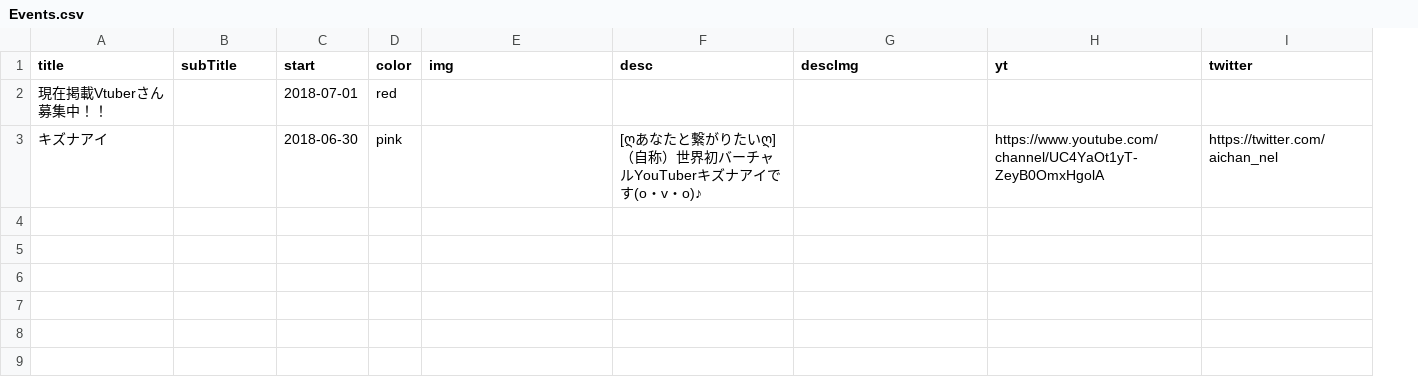
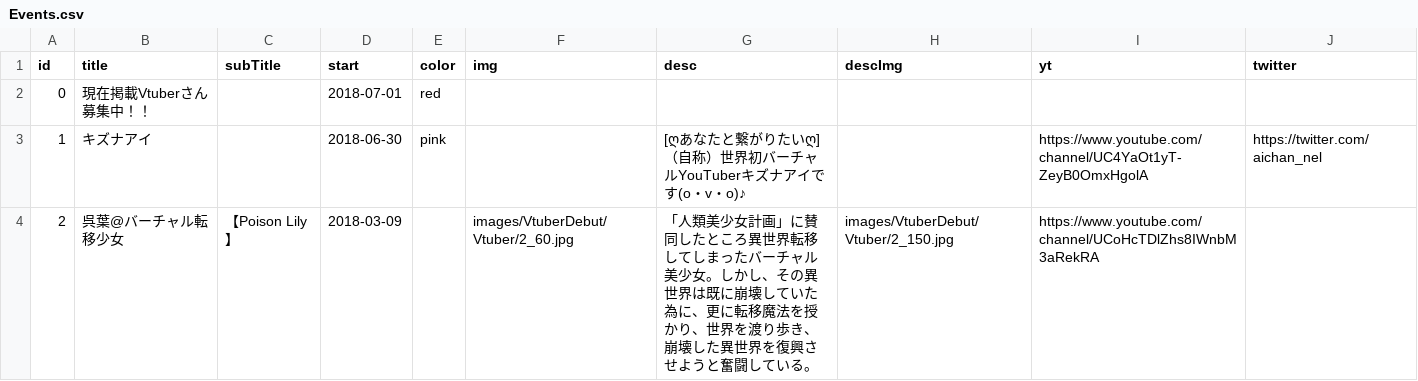
Before and after one commit to 238g/Cute, a CSV file: datas/VtuberBirthday/Events.csv, drawn as a sheet; the diff names each change by its address in the sheet, - before the commit and + after, or states it on an @@ line.

```diff
--- a/datas/VtuberBirthday/Events.csv
+++ b/datas/VtuberBirthday/Events.csv
+column A (id), rows 2-3: 0 | 1
+row 4: 2 | 呉葉@バーチャル転移少女 | 【Poison Lily】 | 2018-03-09 |  | images/VtuberDebut/Vtuber/2_60.jpg | 「人類美少女計画」に賛同したところ異世界転移してしまったバーチャル美少女。しかし、その異世界は既に崩壊していた為に、更に転移魔法を授かり、世界を渡り歩き、崩壊した異世界を復興させようと奮闘している。 | images/VtuberDebut/Vtuber/2_150.jpg | https://www.youtube.com/channel/UCoHcTDlZhs8IWnbM3aRekRA
```
Also changed, not shown: datas/VtuberChronology/Events.csv, 7 other files.
